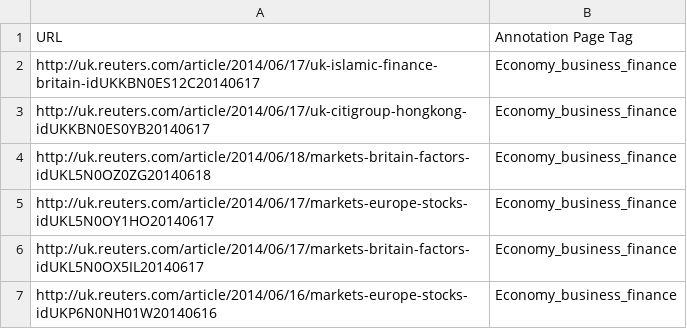
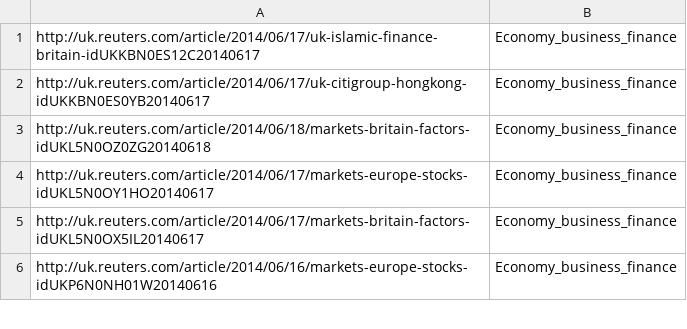
Before and after one commit to sachinmurali/newsClassifcation, a CSV file: Reuter_data.csv, drawn as a sheet; only a part is shown.

Commit message:
form train_data object with all articles

```diff
--- a/Reuter_data.csv
+++ b/Reuter_data.csv
@@ -1,2 +1 @@
-URL;Annotation Page Tag
 http://uk.reuters.com/article/2014/06/17/uk-islamic-finance-britain-idUKKBN0ES12C20140617;Economy_business_finance
```
Also changed, not shown: 1 other file.
